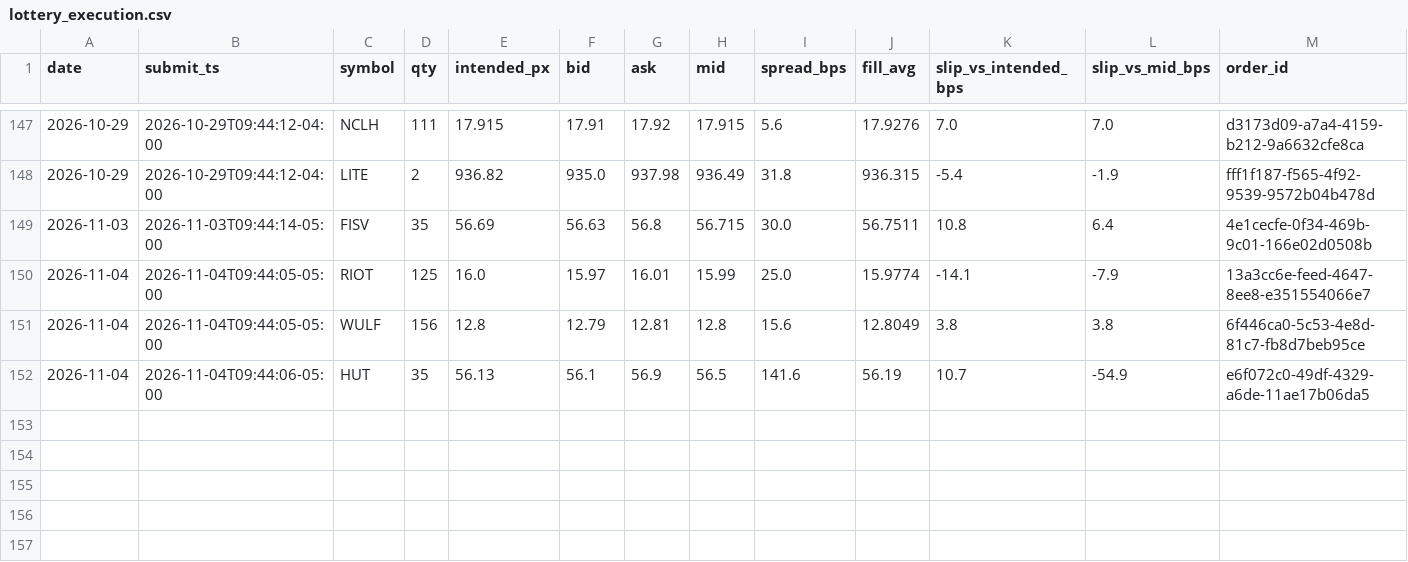
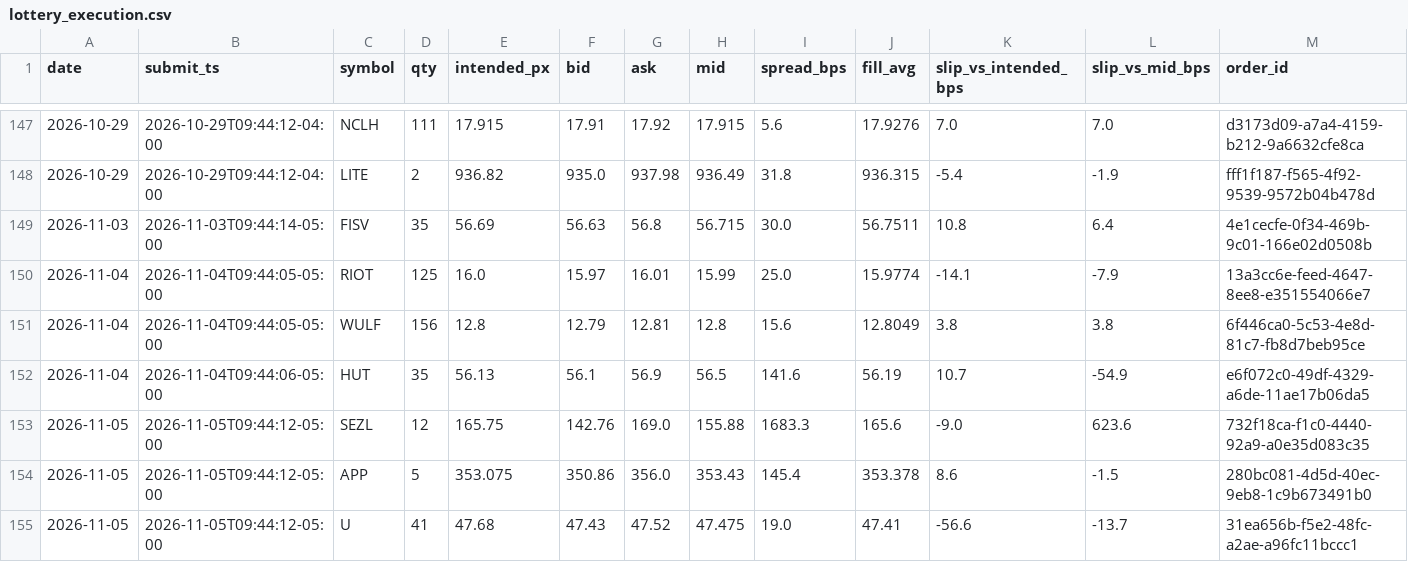
Before and after one commit to maciejmikulewiczpl-ux/Trading, a CSV file: logs/lottery_execution.csv, drawn as a sheet; only a part is shown, gaps mark what is left out.

Commit message:
data: VM analytical logs 2026-11-05

```diff
--- a/logs/lottery_execution.csv
+++ b/logs/lottery_execution.csv
@@ -152 +152,4 @@ date,submit_ts,symbol,qty,intended_px,bid,ask,mid,spread_bps,fill_avg,slip_vs_in
 2026-11-04,2026-11-04T09:44:06-05:00,HUT,35,56.13,56.1,56.9,56.5,141.6,56.19,10.7,-54.9,e6f072c0-49df-4329-a6de-11ae17b06da5
+2026-11-05,2026-11-05T09:44:12-05:00,SEZL,12,165.75,142.76,169.0,155.88,1683.3,165.6,-9.0,623.6,732f18ca-f1c0-4440-92a9-a0e35d083c35
+2026-11-05,2026-11-05T09:44:12-05:00,APP,5,353.075,350.86,356.0,353.43,145.4,353.378,8.6,-1.5,280bc081-4d5d-40ec-9eb8-1c9b673491b0
+2026-11-05,2026-11-05T09:44:12-05:00,U,41,47.68,47.43,47.52,47.475,19.0,47.41,-56.6,-13.7,31ea656b-f5e2-48fc-a2ae-a96fc11bccc1
```
Also changed, not shown: logs/meanrev_trades.csv.
